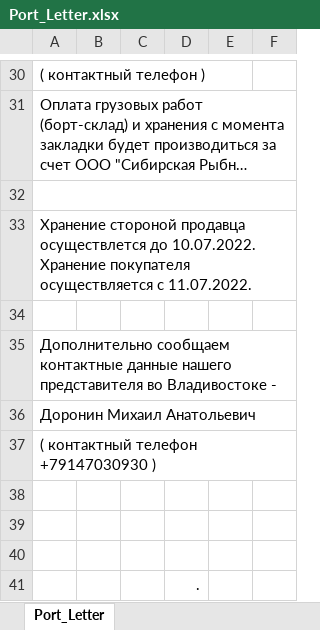
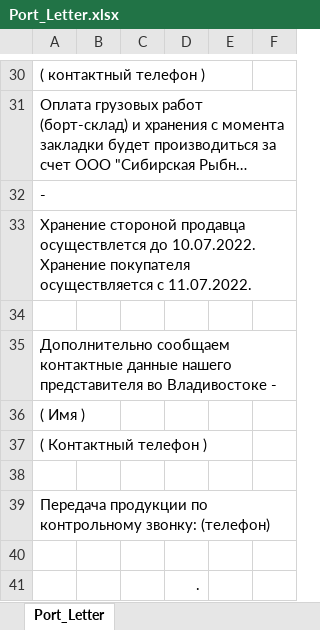
Before and after one commit to KirillKazakoff/tsAddin, an Excel workbook: templates/Port_Letter.xlsx, sheet Port_Letter, drawn as a sheet; only a part is shown, gaps mark what is left out; long unchanged cells end in …; values as stored, in another font and other column widths than the file's, no borders; conditional formats not drawn; the diff names each change by its address in the sheet, - before the commit and + after, or states it on an @@ line.

Commit message:
implemented port letter tmp control phone feature

```diff
--- a/templates/Port_Letter.xlsx (sheet Port_Letter)
+++ b/templates/Port_Letter.xlsx (sheet Port_Letter)
-A32: (empty)
+A32: -
-A36: Доронин Михаил Анатольевич
+A36: ( Имя )
-A37: ( контактный телефон +79147030930 )
+A37: ( Контактный телефон )
-A39: (empty)
+A39: Передача продукции по контрольному звонку: (телефон)
```
Also changed, not shown: templates/Port_Letter_FCA.xlsx, 17 other files.
